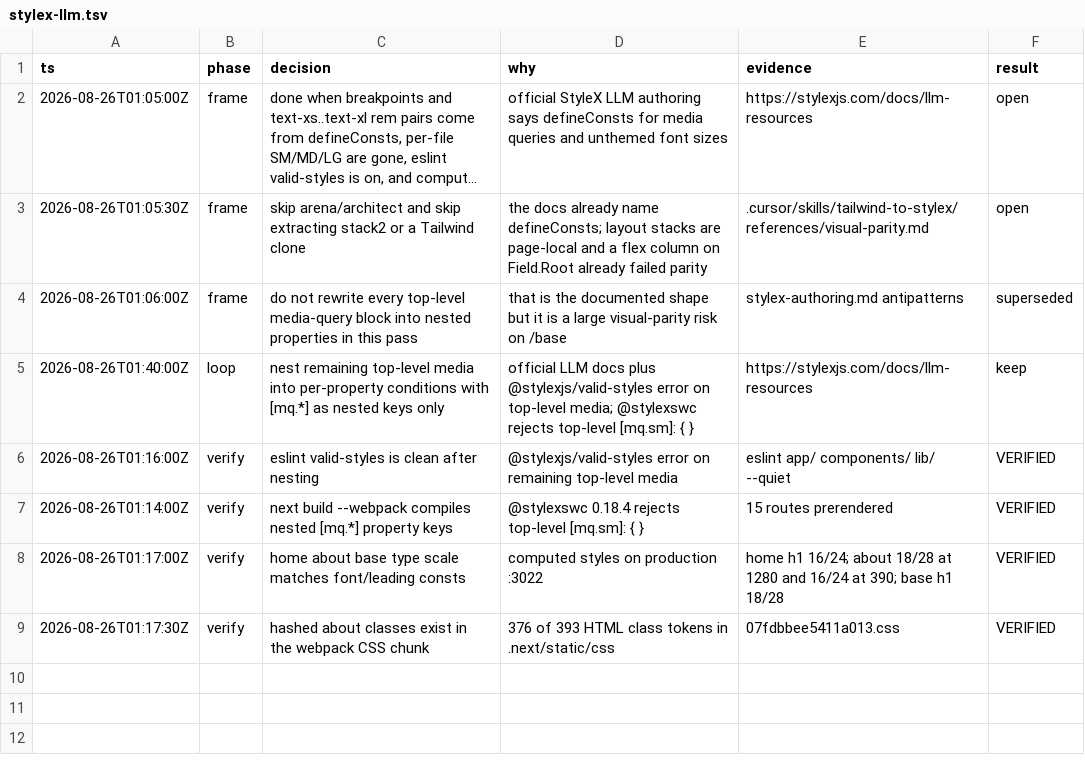
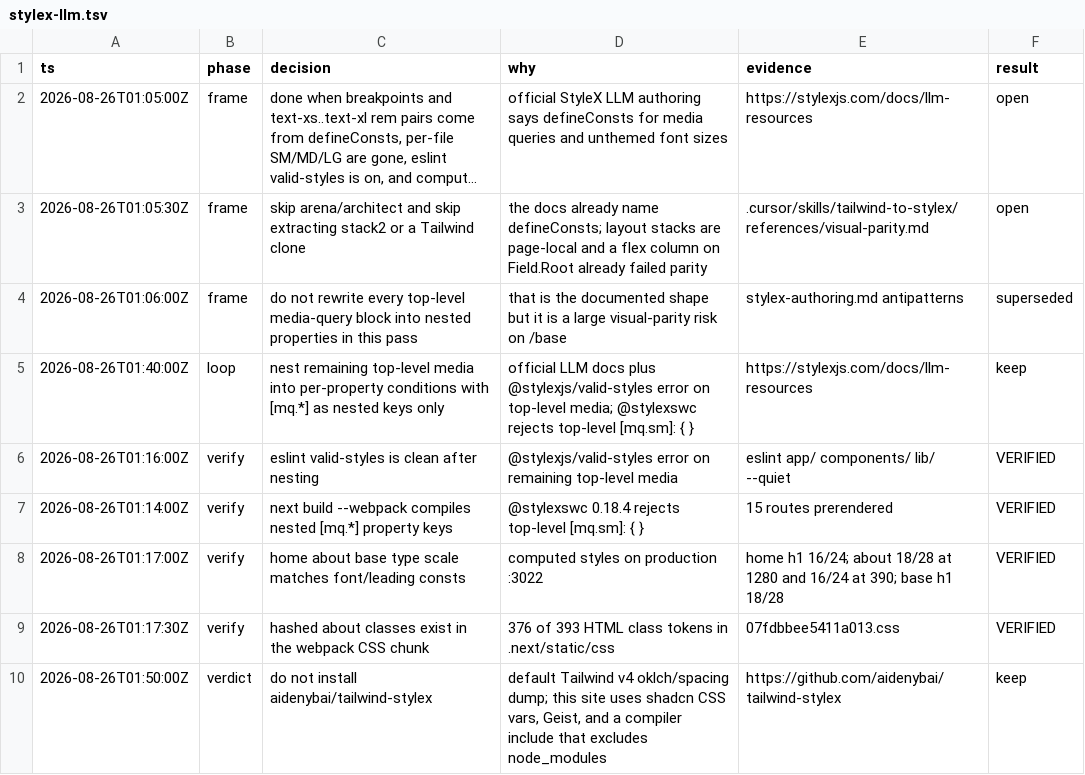
Before and after one commit to rezailmi/portfolio, a TSV file: .audit/stylex-llm.tsv, drawn as a sheet; long unchanged cells end in ….

```diff
--- a/.audit/stylex-llm.tsv
+++ b/.audit/stylex-llm.tsv
@@ -9 +9,2 @@ ts	phase	decision	why	evidence	result
 2026-08-26T01:17:30Z	verify	hashed about classes exist in the webpack CSS chunk	376 of 393 HTML class tokens in .next/static/css	07fdbbee5411a013.css	VERIFIED
+2026-08-26T01:50:00Z	verdict	do not install aidenybai/tailwind-stylex	default Tailwind v4 oklch/spacing dump; this site uses shadcn CSS vars, Geist, and a compiler include that excludes node_modules	https://github.com/aidenybai/tailwind-stylex	keep
```
Also changed, not shown: 3 other files.
